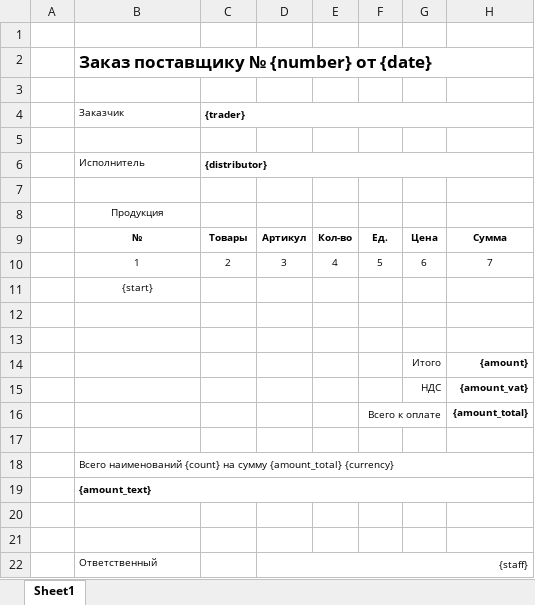
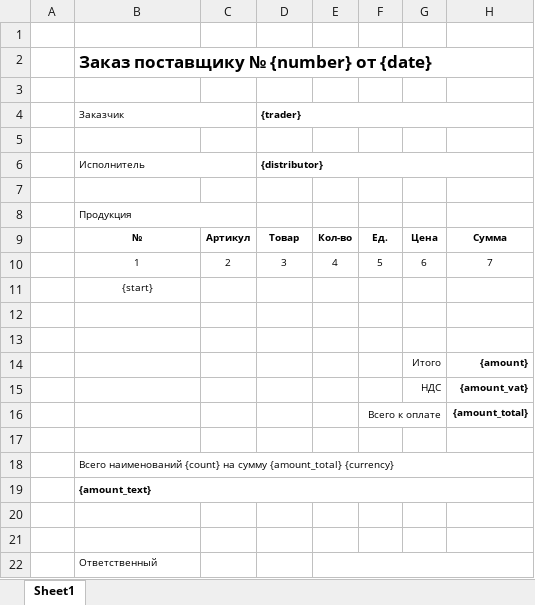
Before and after one commit to Roman-Moiseenko/nordihome, an Excel workbook: resources/template/accounting/_supply.xlsx, sheet Sheet1, drawn as a sheet; values as stored, in another font and other column widths than the file's, no borders; removed rows and columns are numbered as before the commit, all else as after; the diff names each change by its address in the sheet, - before the commit and + after, or states it on an @@ line.

```diff
--- a/resources/template/accounting/_supply.xlsx (sheet Sheet1)
+++ b/resources/template/accounting/_supply.xlsx (sheet Sheet1)
-row 4:  | Заказчик | {trader}
+row 4:  | Заказчик |  | {trader}
-row 6:  | Исполнитель | {distributor}
+row 6:  | Исполнитель |  | {distributor}
-B8 alignment: center
+B8 alignment: left
+B8:C8 merged
-C9: Товары
+C9: Артикул
-D9: Артикул
+D9: Товар
-D22: {staff}
+D22: (empty)
-D22:H22 merged
+E22:H22 merged
```
Also changed, not shown: resources/template/accounting/_arrival.xlsx, resources/template/accounting/_movement.xlsx, 37 other files.
